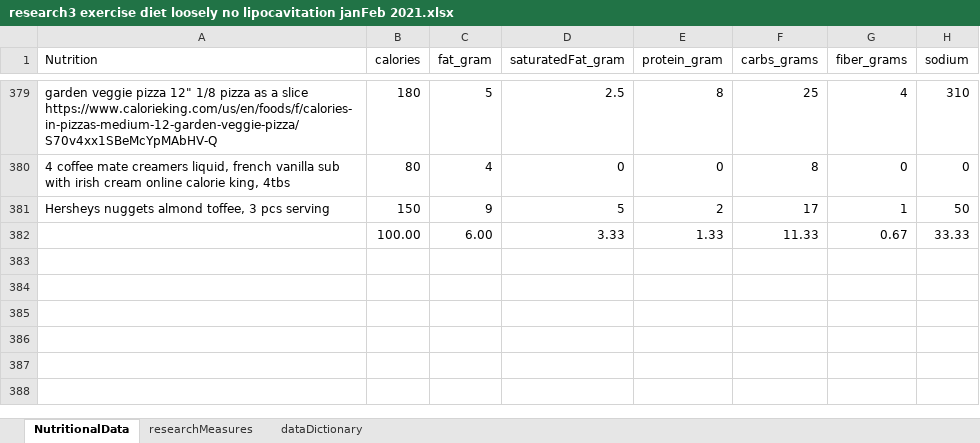
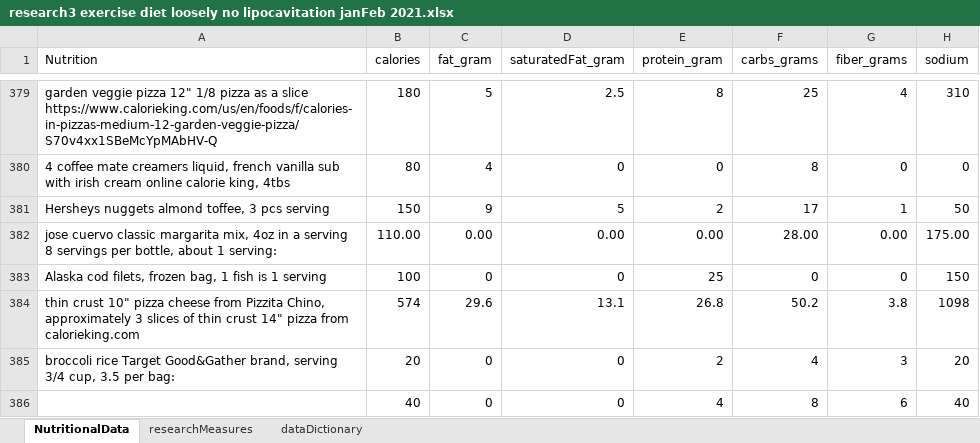
Before and after one commit to JanJanJan2018/lipocavitation-dieting-exercise-21-day-research, an Excel workbook: research3 exercise diet loosely no lipocavitation janFeb 2021.xlsx, sheet NutritionalData, drawn as a sheet; only a part is shown, gaps mark what is left out; values as stored, in another font and other column widths than the file's, no borders; 1 other sheet too large or unreadable and not compared; removed rows and columns are numbered as before the commit, all else as after; the diff names each change by its address in the sheet, - before the commit and + after, or states it on an @@ line.

```diff
--- a/research3 exercise diet loosely no lipocavitation janFeb 2021.xlsx (sheet NutritionalData)
+++ b/research3 exercise diet loosely no lipocavitation janFeb 2021.xlsx (sheet NutritionalData)
-row 382:  | 100.00 | 6.00 | 3.33 | 1.33 | 11.33 | 0.67 | 33.33
+row 382: jose cuervo classic margarita mix, 4oz in a serving 8 servings per bottle, about 1 serving: | 110.00 | 0.00 | 0.00 | 0.00 | 28.00 | 0.00 | 175.00
+row 383: Alaska cod filets, frozen bag, 1 fish is 1 serving | 100 | 0 | 0 | 25 | 0 | 0 | 150
+row 384: thin crust 10" pizza cheese from Pizzita Chino, approximately 3 slices of thin crust 14" pizza from calorieking.com | 574 | 29.6 | 13.1 | 26.8 | 50.2 | 3.8 | 1098
+row 385: broccoli rice Target Good&Gather brand, serving 3/4 cup, 3.5 per bag: | 20 | 0 | 0 | 2 | 4 | 3 | 20
+row 386:  | 40 | 0 | 0 | 4 | 8 | 6 | 40
```
Also changed, not shown: sheet researchMeasures.
